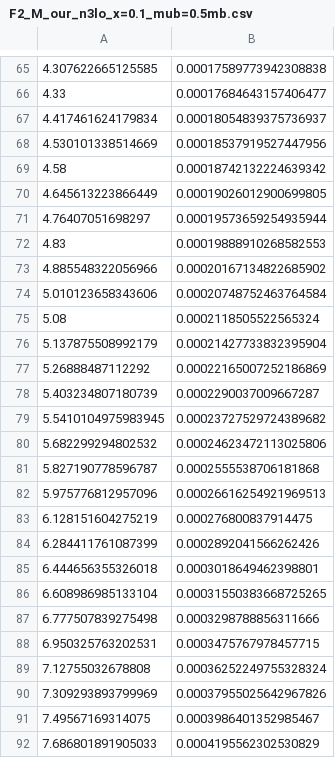
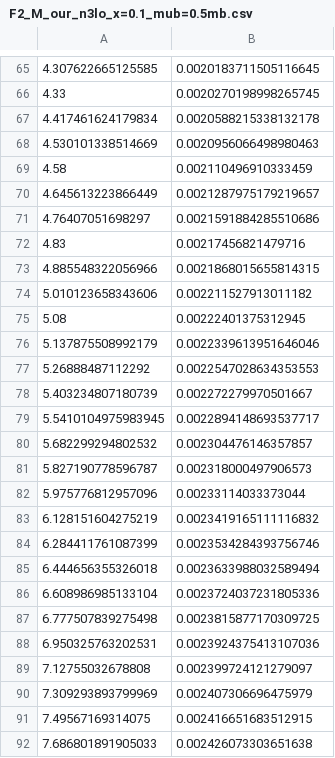
Before and after one commit to andreab1997/DIS_TP, a CSV file: data/M/F2_M_our_n3lo_x=0.1_mub=0.5mb.csv, drawn as a sheet; only a part is shown, gaps mark what is left out; the diff covers the shown part only.

```diff
--- a/data/M/F2_M_our_n3lo_x=0.1_mub=0.5mb.csv
+++ b/data/M/F2_M_our_n3lo_x=0.1_mub=0.5mb.csv
@@ -65,28 +65,28 @@
-4.307622665125585	0.00017589773942308838
-4.33	0.00017684643157406477
-4.417461624179834	0.00018054839375736937
-4.530101338514669	0.00018537919527447956
-4.58	0.00018742132224639342
-4.645613223866449	0.00019026012900699805
-4.76407051698297	0.00019573659254935944
-4.83	0.00019888910268582553
-4.885548322056966	0.00020167134822685902
-5.010123658343606	0.00020748752463764584
-5.08	0.0002118505522565324
-5.137875508992179	0.00021427733832395904
-5.26888487112292	0.00022165007252186869
-5.403234807180739	0.0002290037009667287
-5.5410104975983945	0.00023727529724389682
-5.682299294802532	0.00024623472113025806
-5.827190778596787	0.0002555538706181868
-5.975776812957096	0.00026616254921969513
-6.128151604275219	0.000276800837914475
-6.284411761087399	0.0002892041566262426
-6.444656355326018	0.0003018649462398801
-6.608986985133104	0.00031550383668725265
-6.777507839275498	0.0003298788856311666
-6.950325763202531	0.0003475767978457715
-7.12755032678808	0.00036252249755328324
-7.309293893799969	0.00037955025642967826
-7.49567169314075	0.0003986401352985467
-7.686801891905033	0.0004195562302530829
+4.307622665125585	0.0020183711505116645
+4.33	0.0020270198998265745
+4.417461624179834	0.0020588215338132178
+4.530101338514669	0.0020956066498980463
+4.58	0.002110496910333459
+4.645613223866449	0.0021287975179219657
+4.76407051698297	0.0021591884285510686
+4.83	0.00217456821479716
+4.885548322056966	0.0021868015655814315
+5.010123658343606	0.002211527913011182
+5.08	0.00222401375312945
+5.137875508992179	0.0022339613951646046
+5.26888487112292	0.0022547028634353553
+5.403234807180739	0.002272279970501667
+5.5410104975983945	0.0022894148693537717
+5.682299294802532	0.002304476146357857
+5.827190778596787	0.002318000497906573
+5.975776812957096	0.00233114033373044
+6.128151604275219	0.0023419165111116832
+6.284411761087399	0.0023534284393756746
+6.444656355326018	0.0023633988032589494
+6.608986985133104	0.0023724037231805336
+6.777507839275498	0.0023815877170309725
+6.950325763202531	0.0023924375413107036
+7.12755032678808	0.002399724121279097
+7.309293893799969	0.002407306696475979
+7.49567169314075	0.002416651683512915
+7.686801891905033	0.002426073303651638
```
Also changed, not shown: 151 edited cells elsewhere in this file, data/M/F2_M_our_n3lo_x=0.01_mub=0.5mb.csv, data/M/F2_M_our_n3lo_x=0.1_mub=2mb.csv, 48 other files.
